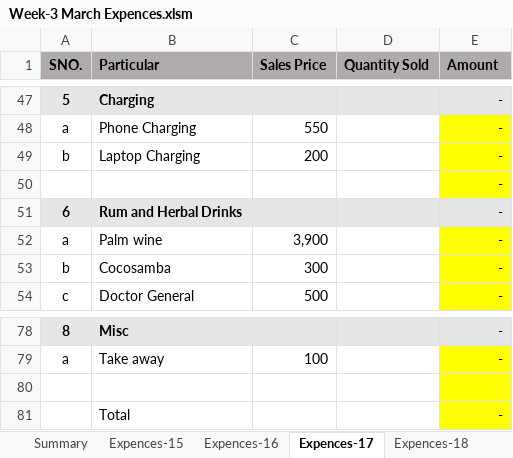
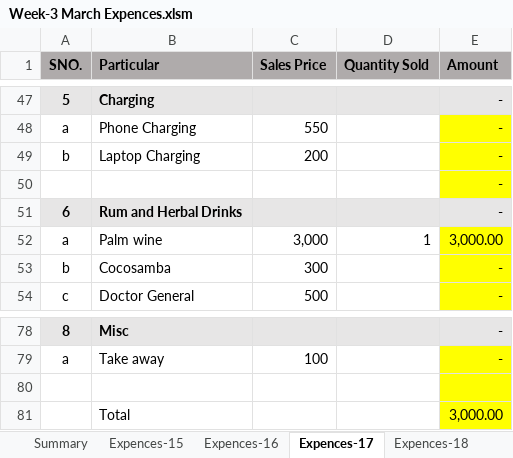
Before and after one commit to Benedict-arowo/InventoryManager, an Excel workbook: csv_files/Purchases/03-2024/Week-3 March Expences.xlsm, sheet Expences-17, drawn as a sheet; only a part is shown, gaps mark what is left out; values as stored, in another font and other column widths than the file's, no borders; the diff names each change by its address in the sheet, - before the commit and + after, or states it on an @@ line.

```diff
--- a/csv_files/Purchases/03-2024/Week-3 March Expences.xlsm (sheet Expences-17)
+++ b/csv_files/Purchases/03-2024/Week-3 March Expences.xlsm (sheet Expences-17)
-C52 (Sales Price): 3,900
+C52 (Sales Price): 3,000
-D52 (Quantity Sold): (empty)
+D52 (Quantity Sold): 1
-E52 (Amount): -
+E52 (Amount): 3,000.00
-E81 (Amount): -
+E81 (Amount): 3,000.00
```
Also changed, not shown: sheet Summary, sheet Expences-20, sheet Expences-19, sheet Expences-15, sheet Expences-18, sheet Expences-21, 1 more sheet, csv_files/Purchases/03-2024/Week-1 March Expences.xlsm, csv_files/Purchases/03-2024/Week-2 March Expences.xlsm, 13 other files.
